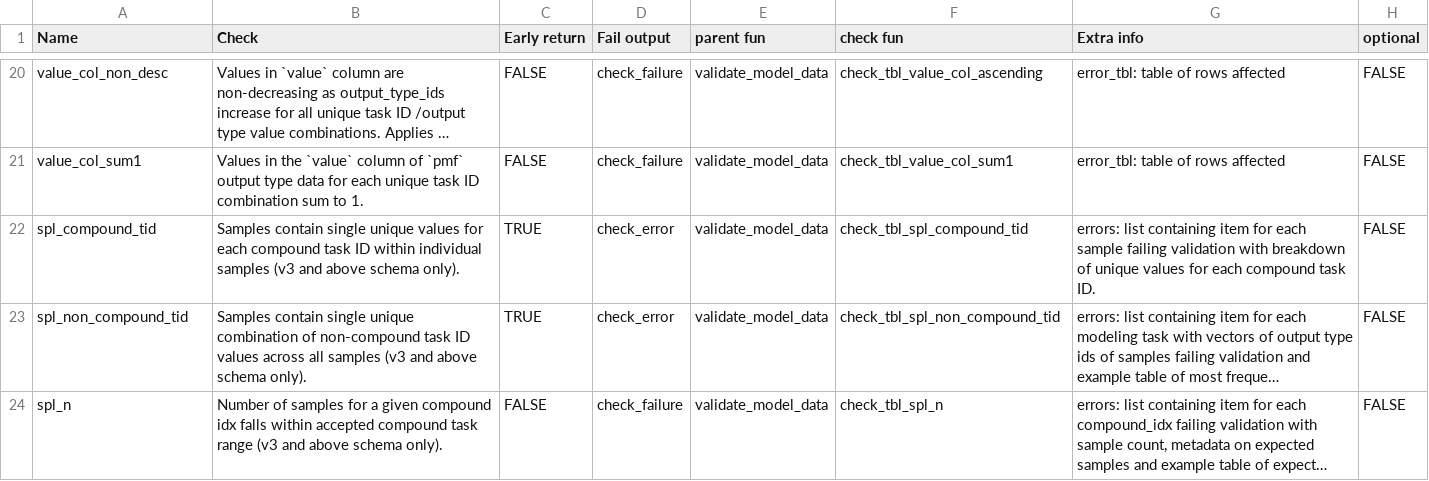
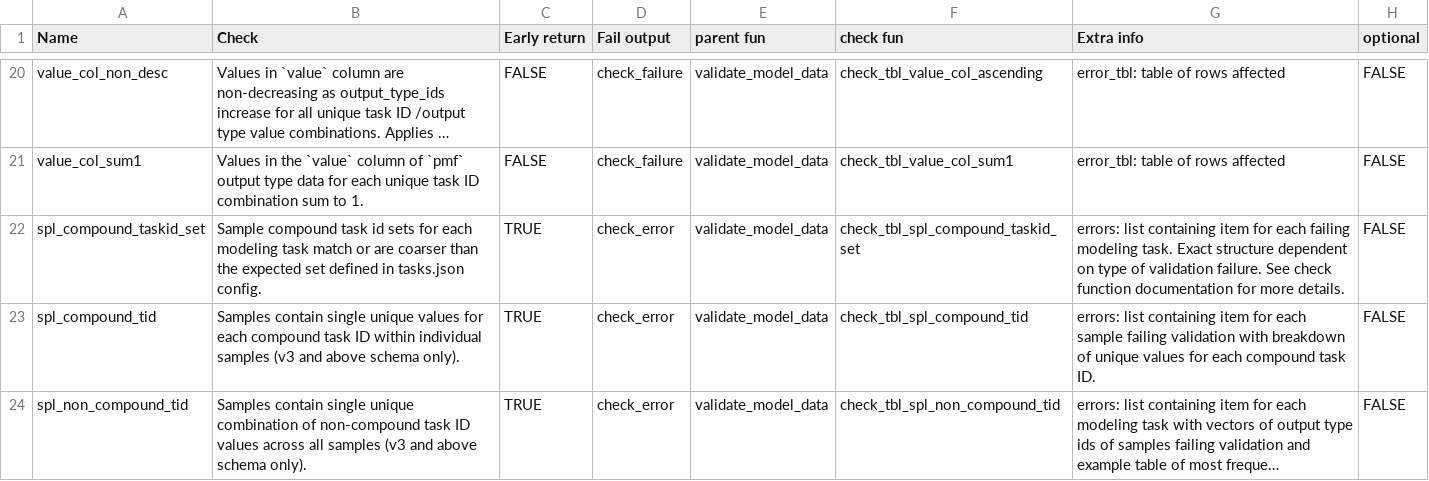
Before and after one commit to hubverse-org/hubValidations, a CSV file: inst/check_table.csv, drawn as a sheet; only a part is shown, gaps mark what is left out; the shorter side is filled out with more unchanged rows; long unchanged cells end in …; the diff names each change by its address in the sheet, - before the commit and + after, or states it on an @@ line.

Commit message:
Add check_tbl_spl_compound_taskid_set to check_table.csv and document.

```diff
--- a/inst/check_table.csv
+++ b/inst/check_table.csv
+row 22: spl_compound_taskid_set | Sample compound task id sets for each modeling task match or are coarser than the expected set defined in tasks.json config. | TRUE | check_error | validate_model_data | check_tbl_spl_compound_taskid_set | errors: list containing item for each failing modeling task. Exact structure dependent on type of validation failure. See check function documentation for more details. | FALSE
```
Also changed, not shown: 3 other files.
